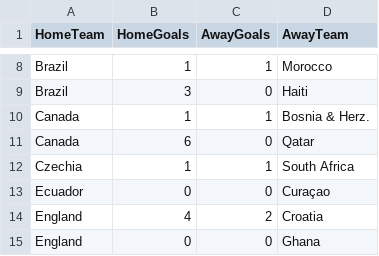
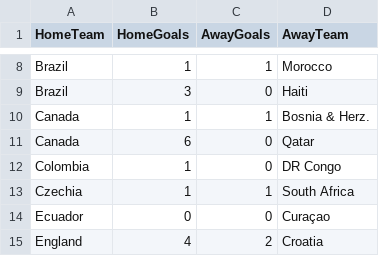
Before and after one commit to shedtaff-dotcom/shedbangers-website, a CSV file: sweepstake/data/results.csv, drawn as a sheet; only a part is shown, gaps mark what is left out; the shorter side is filled out with more unchanged rows.

```diff
--- a/sweepstake/data/results.csv
+++ b/sweepstake/data/results.csv
@@ -11,2 +11,3 @@ Canada,1,1,Bosnia & Herz.
 Canada,6,0,Qatar
+Colombia,1,0,DR Congo
 Czechia,1,1,South Africa
```
Also changed, not shown: sweepstake/data/topscorers.csv.
